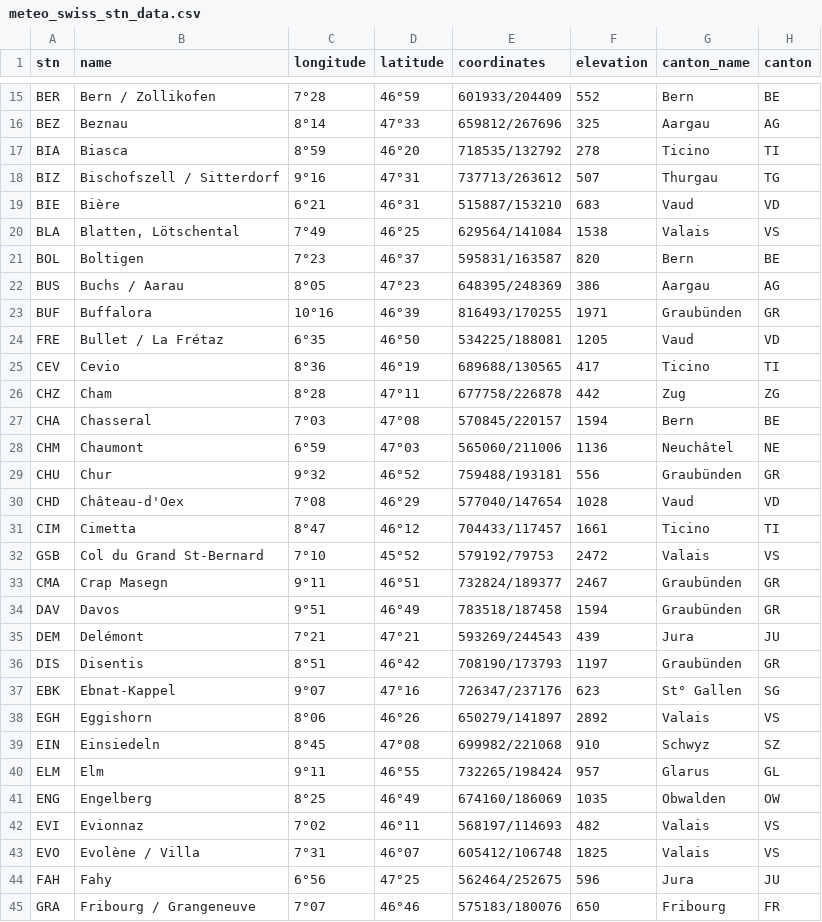
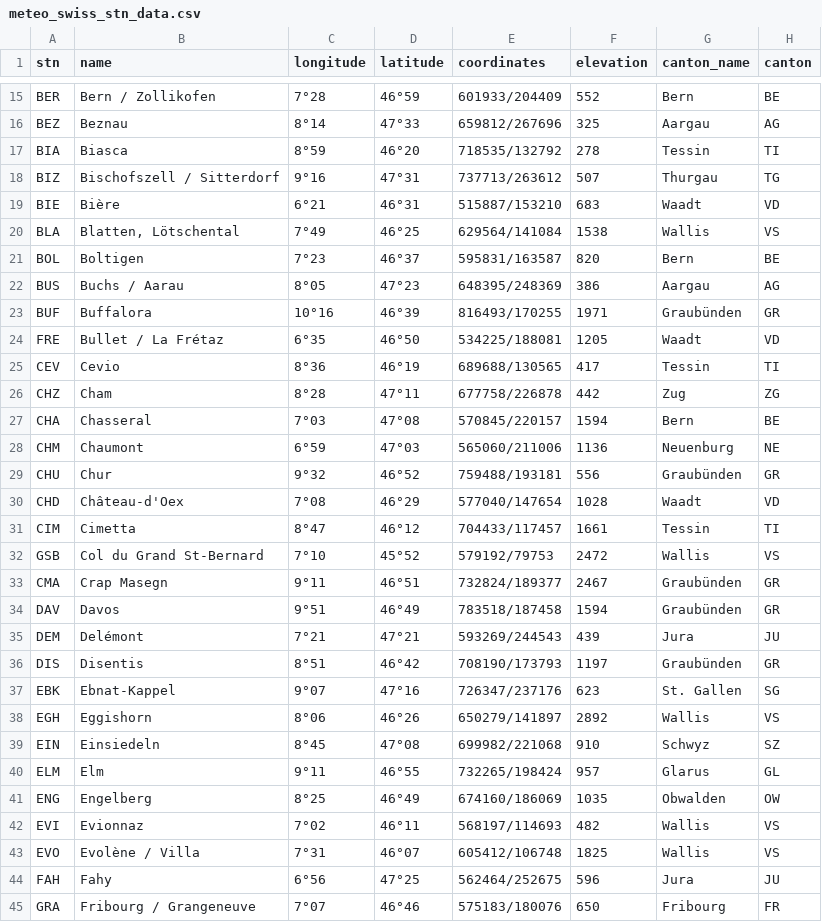
Before and after one commit to andre-winkler/LN_BINA_FS25, a CSV file: data/meteo/meteo_swiss_stn_data.csv, drawn as a sheet; only a part is shown, gaps mark what is left out; the diff covers the shown part only.

```diff
--- a/data/meteo/meteo_swiss_stn_data.csv
+++ b/data/meteo/meteo_swiss_stn_data.csv
@@ -16,6 +16,6 @@ BER;Bern / Zollikofen;7°28;46°59;601933/204409;552;Bern;BE
 BEZ;Beznau;8°14;47°33;659812/267696;325;Aargau;AG
-BIA;Biasca;8°59;46°20;718535/132792;278;Ticino;TI
+BIA;Biasca;8°59;46°20;718535/132792;278;Tessin;TI
 BIZ;Bischofszell / Sitterdorf;9°16;47°31;737713/263612;507;Thurgau;TG
-BIE;Bière;6°21;46°31;515887/153210;683;Vaud;VD
-BLA;Blatten, Lötschental;7°49;46°25;629564/141084;1538;Valais;VS
+BIE;Bière;6°21;46°31;515887/153210;683;Waadt;VD
+BLA;Blatten, Lötschental;7°49;46°25;629564/141084;1538;Wallis;VS
 BOL;Boltigen;7°23;46°37;595831/163587;820;Bern;BE
@@ -23,11 +23,11 @@ BUS;Buchs / Aarau;8°05;47°23;648395/248369;386;Aargau;AG
 BUF;Buffalora;10°16;46°39;816493/170255;1971;Graubünden;GR
-FRE;Bullet / La Frétaz;6°35;46°50;534225/188081;1205;Vaud;VD
-CEV;Cevio;8°36;46°19;689688/130565;417;Ticino;TI
+FRE;Bullet / La Frétaz;6°35;46°50;534225/188081;1205;Waadt;VD
+CEV;Cevio;8°36;46°19;689688/130565;417;Tessin;TI
 CHZ;Cham;8°28;47°11;677758/226878;442;Zug;ZG
 CHA;Chasseral;7°03;47°08;570845/220157;1594;Bern;BE
-CHM;Chaumont;6°59;47°03;565060/211006;1136;Neuchâtel;NE
+CHM;Chaumont;6°59;47°03;565060/211006;1136;Neuenburg;NE
 CHU;Chur;9°32;46°52;759488/193181;556;Graubünden;GR
-CHD;Château-d'Oex;7°08;46°29;577040/147654;1028;Vaud;VD
-CIM;Cimetta;8°47;46°12;704433/117457;1661;Ticino;TI
-GSB;Col du Grand St-Bernard;7°10;45°52;579192/79753;2472;Valais;VS
+CHD;Château-d'Oex;7°08;46°29;577040/147654;1028;Waadt;VD
+CIM;Cimetta;8°47;46°12;704433/117457;1661;Tessin;TI
+GSB;Col du Grand St-Bernard;7°10;45°52;579192/79753;2472;Wallis;VS
 CMA;Crap Masegn;9°11;46°51;732824/189377;2467;Graubünden;GR
@@ -36,4 +36,4 @@ DEM;Delémont;7°21;47°21;593269/244543;439;Jura;JU
 DIS;Disentis;8°51;46°42;708190/173793;1197;Graubünden;GR
-EBK;Ebnat-Kappel;9°07;47°16;726347/237176;623;St° Gallen;SG
-EGH;Eggishorn;8°06;46°26;650279/141897;2892;Valais;VS
+EBK;Ebnat-Kappel;9°07;47°16;726347/237176;623;St. Gallen;SG
+EGH;Eggishorn;8°06;46°26;650279/141897;2892;Wallis;VS
 EIN;Einsiedeln;8°45;47°08;699982/221068;910;Schwyz;SZ
@@ -41,4 +41,4 @@ ELM;Elm;9°11;46°55;732265/198424;957;Glarus;GL
 ENG;Engelberg;8°25;46°49;674160/186069;1035;Obwalden;OW
-EVI;Evionnaz;7°02;46°11;568197/114693;482;Valais;VS
-EVO;Evolène / Villa;7°31;46°07;605412/106748;1825;Valais;VS
+EVI;Evionnaz;7°02;46°11;568197/114693;482;Wallis;VS
+EVO;Evolène / Villa;7°31;46°07;605412/106748;1825;Wallis;VS
 FAH;Fahy;6°56;47°25;562464/252675;596;Jura;JU
```
Also changed, not shown: 45 edited cells elsewhere in this file, 5 other files.
